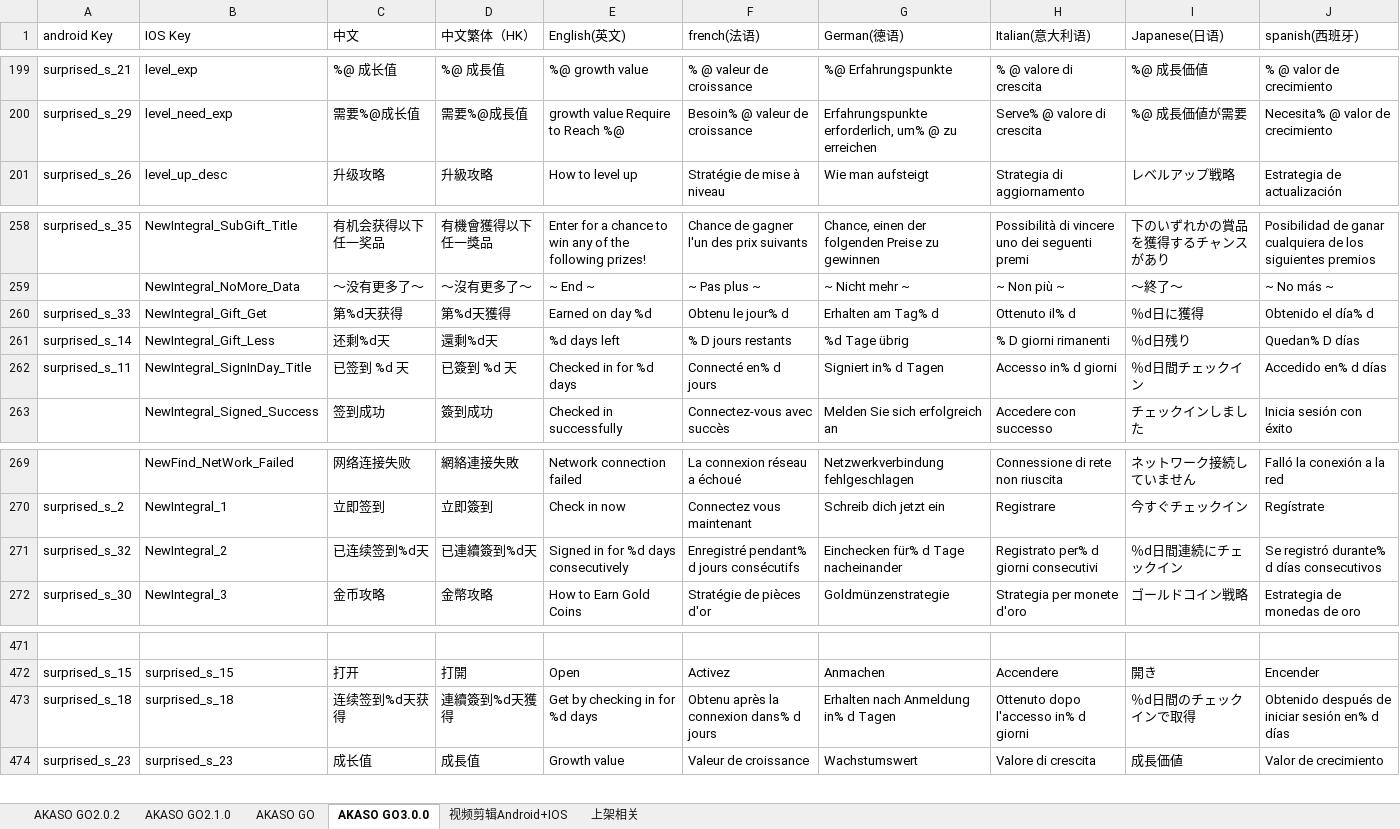
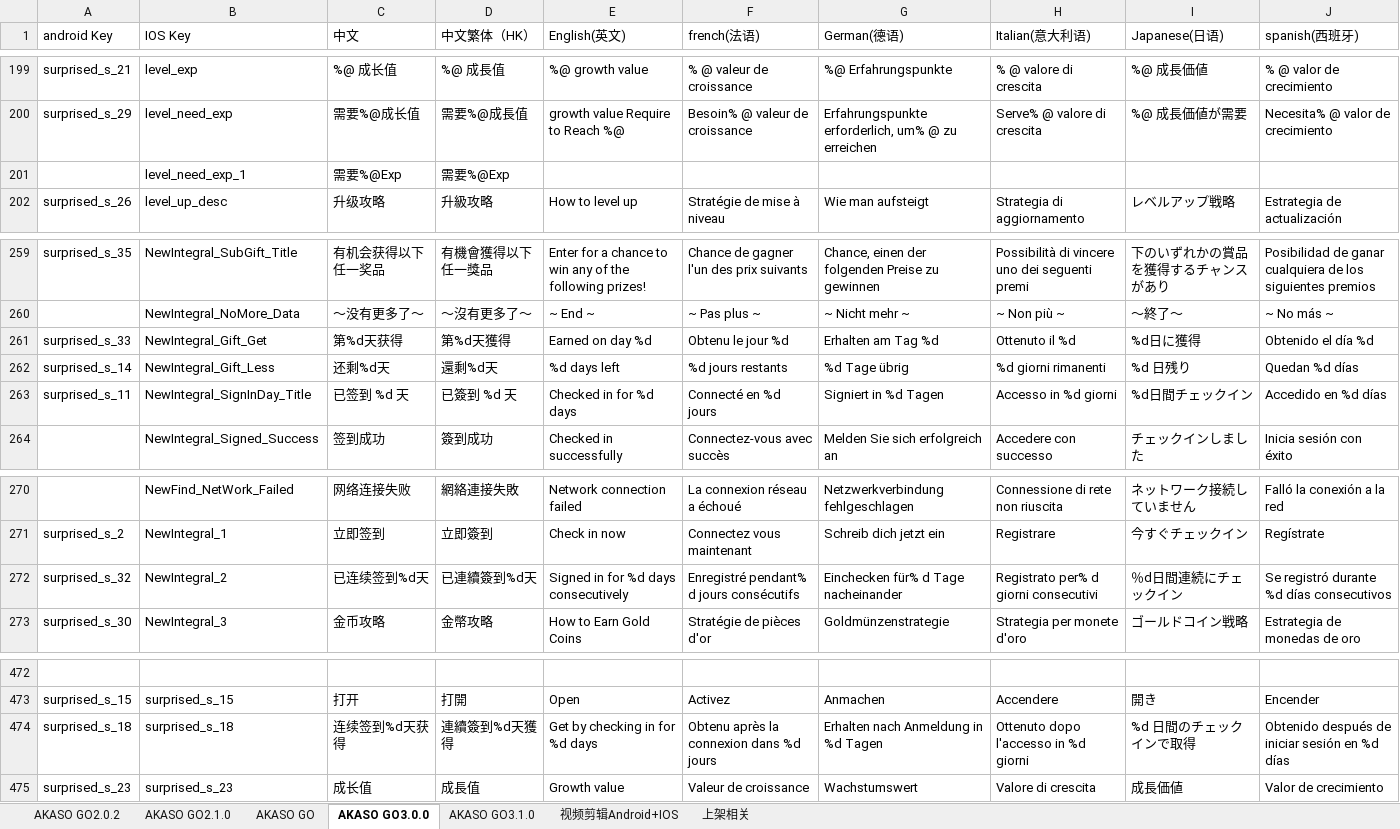
Before and after one commit to keroushe/Localizable-Language, an Excel workbook: iOS/excel2String/AKASOGO_lan.xlsx, sheet AKASO GO3.0.0, drawn as a sheet; only a part is shown, gaps mark what is left out; values as stored, in another font and other column widths than the file's, no cell formats; addresses are those after the commit; the diff names each change by its address in the sheet, - before the commit and + after, or states it on an @@ line.

```diff
--- a/iOS/excel2String/AKASOGO_lan.xlsx (sheet AKASO GO3.0.0)
+++ b/iOS/excel2String/AKASOGO_lan.xlsx (sheet AKASO GO3.0.0)
+sheet tab: AKASO GO3.1.0
+row 201:  | level_need_exp_1 | 需要%@Exp | 需要%@Exp
-F261 (french(法语)): Obtenu le jour% d
+F261 (french(法语)): Obtenu le jour %d
-G261 (German(德语)): Erhalten am Tag% d
+G261 (German(德语)): Erhalten am Tag %d
-H261 (Italian(意大利语)): Ottenuto il% d
+H261 (Italian(意大利语)): Ottenuto il %d
-I261 (Japanese(日语)): ％d日に獲得
+I261 (Japanese(日语)): %d日に獲得
-J261 (spanish(西班牙)): Obtenido el día% d
+J261 (spanish(西班牙)): Obtenido el día %d
-F262 (french(法语)): % D jours restants
+F262 (french(法语)): %d jours restants
-H262 (Italian(意大利语)): % D giorni rimanenti
+H262 (Italian(意大利语)): %d giorni rimanenti
-I262 (Japanese(日语)): ％d日残り
+I262 (Japanese(日语)): %d 日残り
-J262 (spanish(西班牙)): Quedan% D días
+J262 (spanish(西班牙)): Quedan %d días
-F263 (french(法语)): Connecté en% d jours
+F263 (french(法语)): Connecté en %d jours
-G263 (German(德语)): Signiert in% d Tagen
+G263 (German(德语)): Signiert in %d Tagen
-H263 (Italian(意大利语)): Accesso in% d giorni
+H263 (Italian(意大利语)): Accesso in %d giorni
-I263 (Japanese(日语)): ％d日間チェックイン
+I263 (Japanese(日语)): %d日間チェックイン
-J263 (spanish(西班牙)): Accedido en% d días
+J263 (spanish(西班牙)): Accedido en %d días
-J272 (spanish(西班牙)): Se registró durante% d días consecutivos
+J272 (spanish(西班牙)): Se registró durante %d días consecutivos
-F474 (french(法语)): Obtenu après la connexion dans% d jours
+F474 (french(法语)): Obtenu après la connexion dans %d jours
-G474 (German(德语)): Erhalten nach Anmeldung in% d Tagen
+G474 (German(德语)): Erhalten nach Anmeldung in %d Tagen
-H474 (Italian(意大利语)): Ottenuto dopo l'accesso in% d giorni
+H474 (Italian(意大利语)): Ottenuto dopo l'accesso in %d giorni
-I474 (Japanese(日语)): ％d日間のチェックインで取得
+I474 (Japanese(日语)): %d 日間のチェックインで取得
-J474 (spanish(西班牙)): Obtenido después de iniciar sesión en% d días
+J474 (spanish(西班牙)): Obtenido después de iniciar sesión en %d días
```
Also changed, not shown: sheet 视频剪辑Android+IOS, sheet AKASO GO2.0.2, sheet AKASO GO, sheet 上架相关, sheet AKASO GO2.1.0, cell formats, 21 other files.
